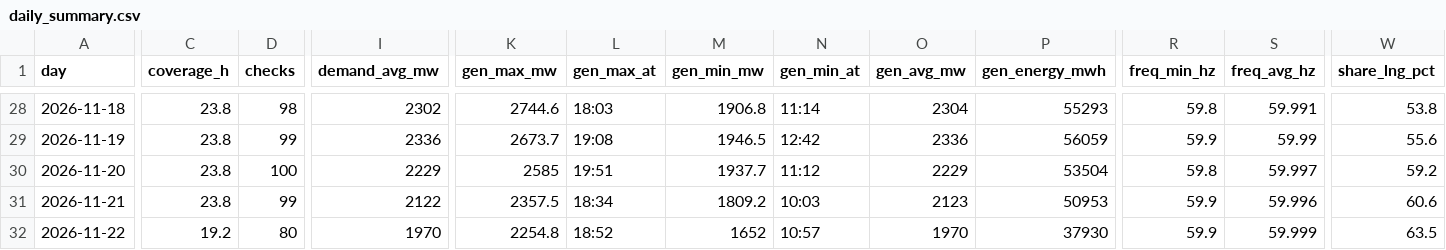
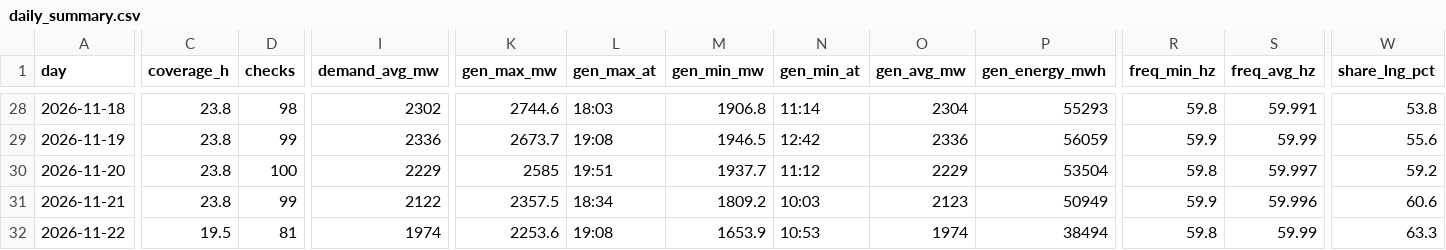
Before and after one commit to EidenGarcia/pr-generation-dashboard, a CSV file: logs/daily_summary.csv, drawn as a sheet; only a part is shown, gaps mark what is left out; the diff covers the shown part only; the diff names each change by its address in the sheet, - before the commit and + after, or states it on an @@ line.

```diff
--- a/logs/daily_summary.csv
+++ b/logs/daily_summary.csv
-P31 (gen_energy_mwh): 50953
+P31 (gen_energy_mwh): 50949
-C32 (coverage_h): 19.2
+C32 (coverage_h): 19.5
-D32 (checks): 80
+D32 (checks): 81
-I32 (demand_avg_mw): 1970
+I32 (demand_avg_mw): 1974
-K32 (gen_max_mw): 2254.8
+K32 (gen_max_mw): 2253.6
-L32 (gen_max_at): 18:52
+L32 (gen_max_at): 19:08
-M32 (gen_min_mw): 1652
+M32 (gen_min_mw): 1653.9
-N32 (gen_min_at): 10:57
+N32 (gen_min_at): 10:53
-O32 (gen_avg_mw): 1970
+O32 (gen_avg_mw): 1974
-P32 (gen_energy_mwh): 37930
+P32 (gen_energy_mwh): 38494
-R32 (freq_min_hz): 59.9
+R32 (freq_min_hz): 59.8
-S32 (freq_avg_hz): 59.999
+S32 (freq_avg_hz): 59.99
-W32 (share_lng_pct): 63.5
+W32 (share_lng_pct): 63.3
```
Also changed, not shown: 4 edited cells elsewhere in this file, 22 other files.
